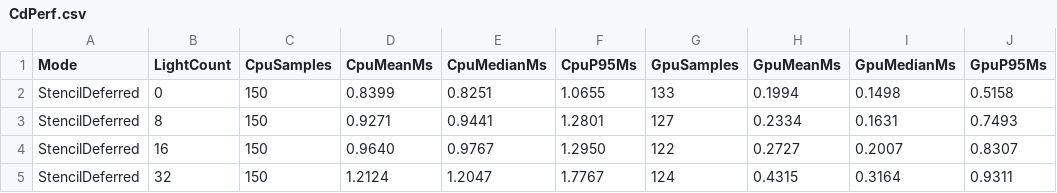
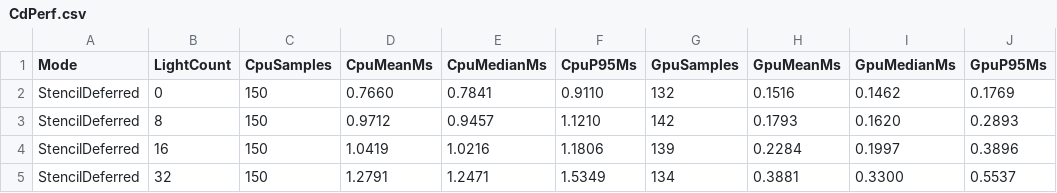
Before and after one commit to Gaolingx/Glx.CustomURP, a CSV file: URPSample01/PLAN/TODO/12-GpuLightList/validation/G1/T5-runtime/player-d3d11/CdPerf.csv, drawn as a sheet; only a part is shown; the diff covers the shown part only; the diff names each change by its address in the sheet, - before the commit and + after, or states it on an @@ line.

Commit message:
docs(clustered-deferred): record the G1c async parity, T4/T5 and the .rdc
Async/sync buffer parity is 0 words and 0 bits on both bitmaps in the D3D12
player; T4 is 7/7 on D3D11 and on D3D12 in both schedules, T5 max pixel diff
is 9. List CPU drops to 0.061-0.064 ms, and async costs 0.11-0.13 ms more
than sync, so the switch ships off.

Replace the obsolete capture with one that reflects the structured-buffer
binding of URP_ZBinBuffer/urp_TileBuffer and record its usage, bindings and
validation in Report.json. The corrected tile AABB yields 161,974 bits in
the arena (229% of the CPU set) instead of the saturated 230,400.

```diff
--- a/URPSample01/PLAN/TODO/12-GpuLightList/validation/G1/T5-runtime/player-d3d11/CdPerf.csv
+++ b/URPSample01/PLAN/TODO/12-GpuLightList/validation/G1/T5-runtime/player-d3d11/CdPerf.csv
-D2 (CpuMeanMs): 0.8399
+D2 (CpuMeanMs): 0.7660
-E2 (CpuMedianMs): 0.8251
+E2 (CpuMedianMs): 0.7841
-F2 (CpuP95Ms): 1.0655
+F2 (CpuP95Ms): 0.9110
-G2 (GpuSamples): 133
+G2 (GpuSamples): 132
-H2 (GpuMeanMs): 0.1994
+H2 (GpuMeanMs): 0.1516
-I2 (GpuMedianMs): 0.1498
+I2 (GpuMedianMs): 0.1462
-J2 (GpuP95Ms): 0.5158
+J2 (GpuP95Ms): 0.1769
-D3 (CpuMeanMs): 0.9271
+D3 (CpuMeanMs): 0.9712
-E3 (CpuMedianMs): 0.9441
+E3 (CpuMedianMs): 0.9457
-F3 (CpuP95Ms): 1.2801
+F3 (CpuP95Ms): 1.1210
-G3 (GpuSamples): 127
+G3 (GpuSamples): 142
-H3 (GpuMeanMs): 0.2334
+H3 (GpuMeanMs): 0.1793
-I3 (GpuMedianMs): 0.1631
+I3 (GpuMedianMs): 0.1620
-J3 (GpuP95Ms): 0.7493
+J3 (GpuP95Ms): 0.2893
-D4 (CpuMeanMs): 0.9640
+D4 (CpuMeanMs): 1.0419
-E4 (CpuMedianMs): 0.9767
+E4 (CpuMedianMs): 1.0216
-F4 (CpuP95Ms): 1.2950
+F4 (CpuP95Ms): 1.1806
-G4 (GpuSamples): 122
+G4 (GpuSamples): 139
-H4 (GpuMeanMs): 0.2727
+H4 (GpuMeanMs): 0.2284
-I4 (GpuMedianMs): 0.2007
+I4 (GpuMedianMs): 0.1997
-J4 (GpuP95Ms): 0.8307
+J4 (GpuP95Ms): 0.3896
-D5 (CpuMeanMs): 1.2124
+D5 (CpuMeanMs): 1.2791
-E5 (CpuMedianMs): 1.2047
+E5 (CpuMedianMs): 1.2471
-F5 (CpuP95Ms): 1.7767
+F5 (CpuP95Ms): 1.5349
-G5 (GpuSamples): 124
+G5 (GpuSamples): 134
-H5 (GpuMeanMs): 0.4315
+H5 (GpuMeanMs): 0.3881
-I5 (GpuMedianMs): 0.3164
+I5 (GpuMedianMs): 0.3300
-J5 (GpuP95Ms): 0.9311
+J5 (GpuP95Ms): 0.5537
```
Also changed, not shown: 98 edited cells elsewhere in this file, URPSample01/PLAN/TODO/12-GpuLightList/validation/G1/T5-runtime/player-d3d12/CdPerf.csv, 27 other files.
